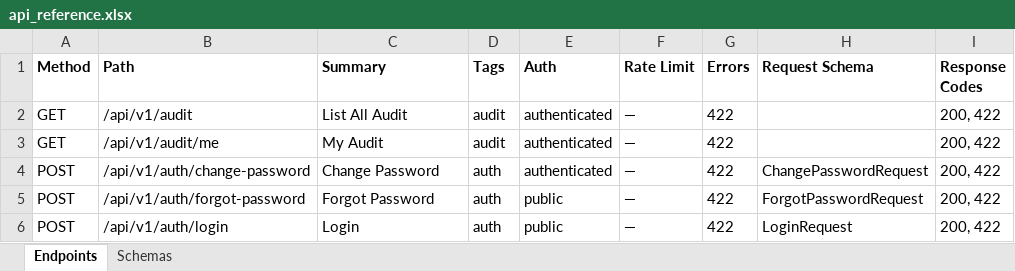
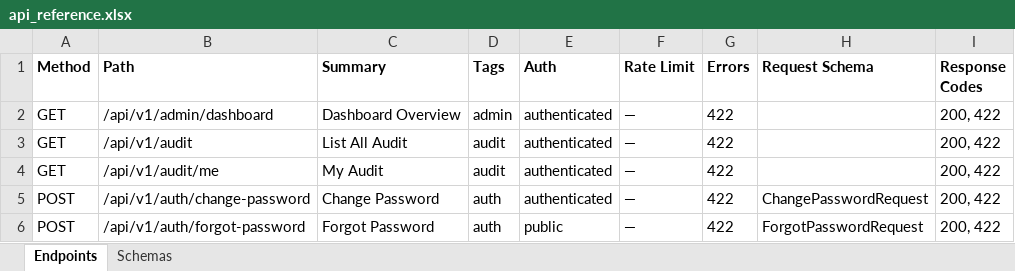
Before and after one commit to touhid9xx/social-api, an Excel workbook: contracts/api_reference.xlsx, sheet Endpoints, drawn as a sheet; only a part is shown; the shorter side is filled out with more unchanged rows; values as stored, in another font and other column widths than the file's, no borders; the diff names each change by its address in the sheet, - before the commit and + after, or states it on an @@ line.

Commit message:
feat(admin): add privacy-preserving analytics and the admin dashboard
Adds an in-app admin dashboard at /admin/dashboard backed by a
purpose-built analytics pipeline. Aggregate counters and Redis HLL
unique-visitor estimates are combined in a single response so the
screen needs one round trip.

Analytics collection (modules/analytics)
- analytics_visit table: coarse buckets only (path_class, status_class,
  latency, country/city/timezone), never the raw path, IP or user id.
- Recorder buffers consented requests and flushes them in batches from
  a background task. It is consent-gated: signed-in users without an
  ANALYTICS grant are skipped, and no user_id is ever persisted.
- Sampling honours analytics_sample_rate; visitor hashes are keyed by a
  per-day salt (analytics_hash_salt) so they cannot be correlated
  across days.
- Geo lookup is a graceful no-op when geoip2 or the .mmdb database is
  absent, so the API starts without either.

Dashboard (modules/admin_dashboard)
- GET /api/v1/admin/dashboard?window_days=30, admin-only via
  require_roles(UserRole.ADMIN). Route is "" rather than "/" to avoid
  a redirect-slash 307 on the collection URL.
- Users, content, storage, traffic and worker sections assembled from
  bounded index-backed queries. Every Redis read fails soft and reports
  available=False instead of erroring the whole response.

Frontend
- /admin/dashboard page plus the Dashboard client component: KPI grid,
  window switcher over 7/30/90 days, sparse daily bar series, region
  and path-class tables, and storage-per-user reporting.
- Sections driven by available are rendered as explicit "no data"
  states rather than a wall of zeros, which matters while geoip2 is
  not installed.
- Added to the account menu for admins only; moderators keep the
  report queue, since this endpoint 403s for non-admins.
- Bangla and English catalogues at parity; MSW-backed test suite covers
  non-admin 403, unavailable sections and window_days identity.

Also imports all 13 model modules in alembic/env.py. Previously only 3
were imported, so autogenerate would have proposed dropping every table
it could not see.

Migration 0014 has been exercised upgrade -> downgrade -> upgrade.

```diff
--- a/contracts/api_reference.xlsx (sheet Endpoints)
+++ b/contracts/api_reference.xlsx (sheet Endpoints)
+row 2: GET | /api/v1/admin/dashboard | Dashboard Overview | admin | authenticated | — | 422 |  | 200, 422
```
Also changed, not shown: sheet Schemas, 41 other files.
